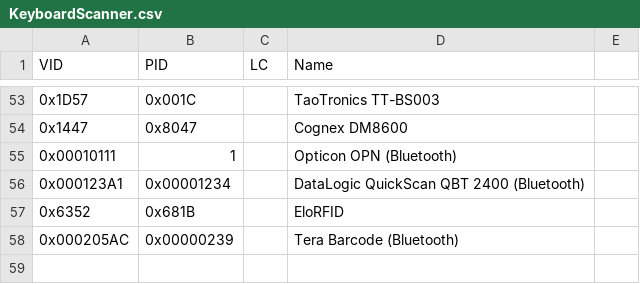
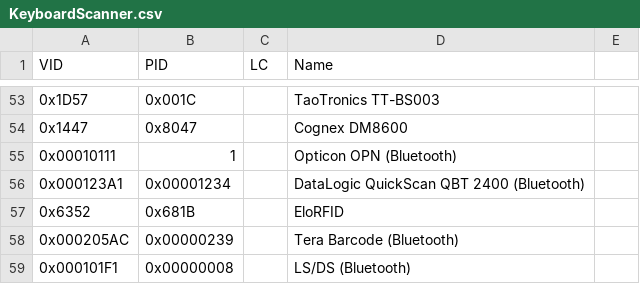
Before and after one commit to twppsn/ppsn, a CSV file: PPSnDesktopUI/UI/KeyboardScanner.csv, drawn as a sheet; only a part is shown, gaps mark what is left out.

```diff
--- a/PPSnDesktopUI/UI/KeyboardScanner.csv
+++ b/PPSnDesktopUI/UI/KeyboardScanner.csv
@@ -58 +58,2 @@
 0x000205AC;0x00000239;;Tera Barcode (Bluetooth)
+0x000101F1;0x00000008;;LS/DS (Bluetooth)
```
Also changed, not shown: 2 other files.
